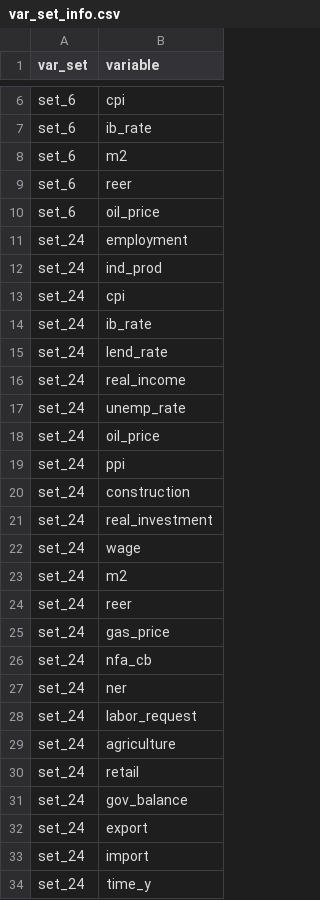
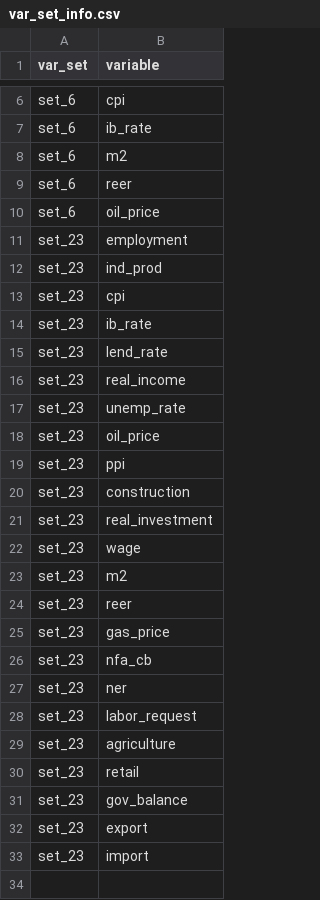
Before and after one commit to bdemeshev/bvar_om, a CSV file: data/var_set_info.csv, drawn as a sheet; only a part is shown, gaps mark what is left out.

Commit message:
24 -> 23 variables

```diff
--- a/data/var_set_info.csv
+++ b/data/var_set_info.csv
@@ -10,25 +10,24 @@ set_6,reer
 set_6,oil_price
-set_24,employment
-set_24,ind_prod
-set_24,cpi
-set_24,ib_rate
-set_24,lend_rate
-set_24,real_income
-set_24,unemp_rate
-set_24,oil_price
-set_24,ppi
-set_24,construction
-set_24,real_investment
-set_24,wage
-set_24,m2
-set_24,reer
-set_24,gas_price
-set_24,nfa_cb
-set_24,ner
-set_24,labor_request
-set_24,agriculture
-set_24,retail
-set_24,gov_balance
-set_24,export
-set_24,import
-set_24,time_y
+set_23,employment
+set_23,ind_prod
+set_23,cpi
+set_23,ib_rate
+set_23,lend_rate
+set_23,real_income
+set_23,unemp_rate
+set_23,oil_price
+set_23,ppi
+set_23,construction
+set_23,real_investment
+set_23,wage
+set_23,m2
+set_23,reer
+set_23,gas_price
+set_23,nfa_cb
+set_23,ner
+set_23,labor_request
+set_23,agriculture
+set_23,retail
+set_23,gov_balance
+set_23,export
+set_23,import
```
Also changed, not shown: 2 other files.
